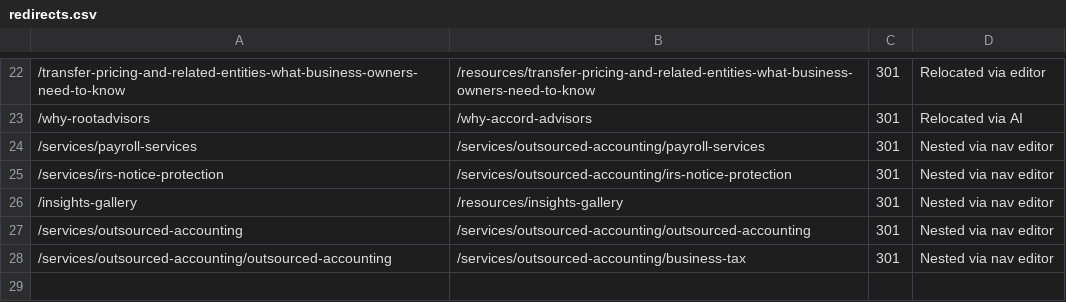
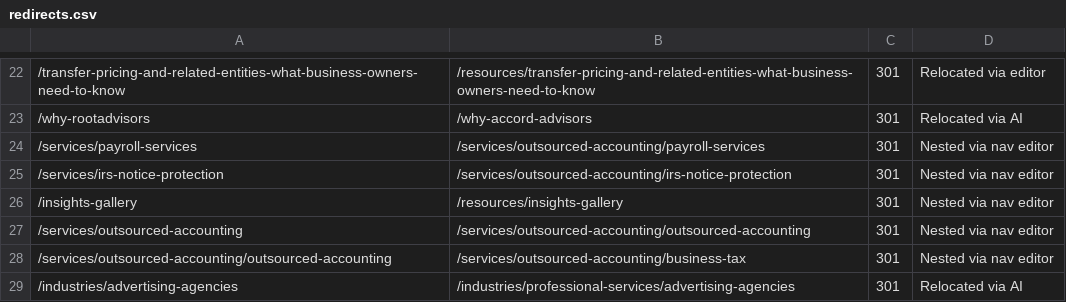
Before and after one commit to HankPantier/Accord-Advisors, a CSV file: content/redirects.csv, drawn as a sheet; only a part is shown, gaps mark what is left out; the diff names each change by its address in the sheet, - before the commit and + after, or states it on an @@ line.

```diff
--- a/content/redirects.csv
+++ b/content/redirects.csv
+row 29: /industries/advertising-agencies | /industries/professional-services/advertising-agencies | 301 | Relocated via AI
```
